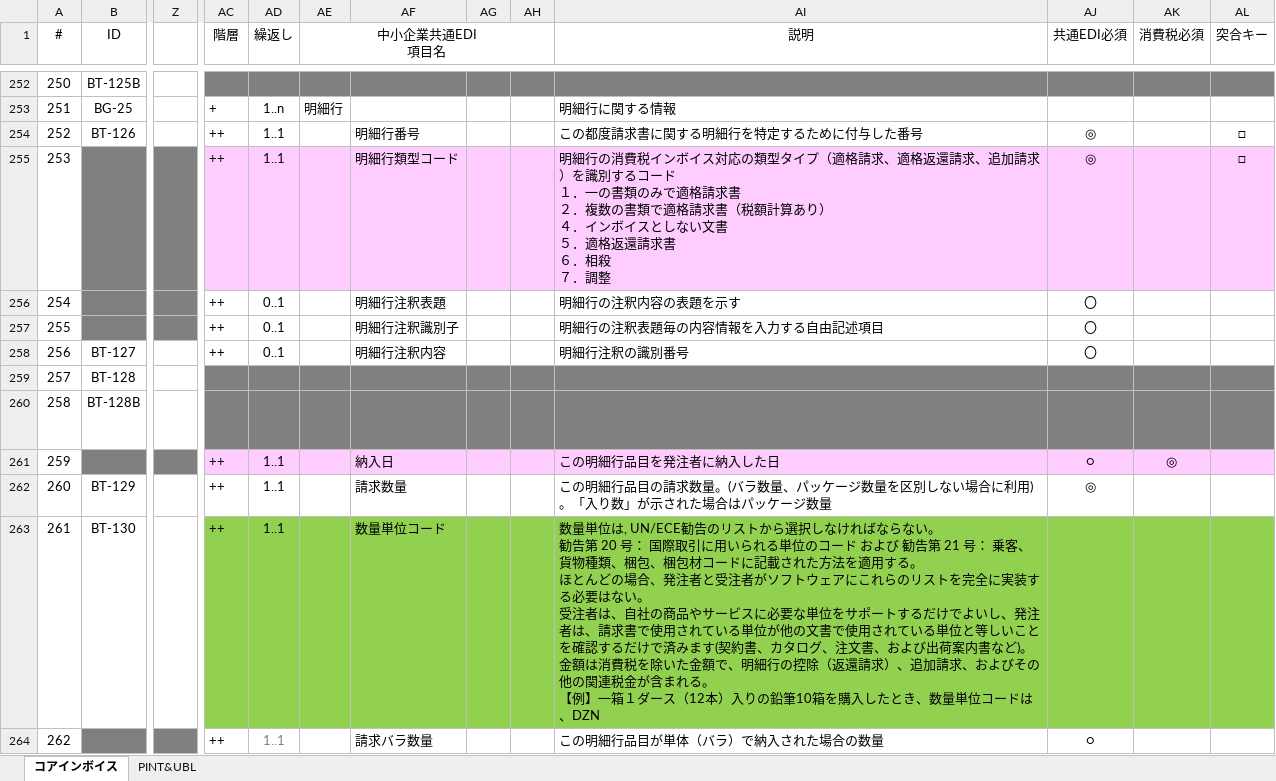
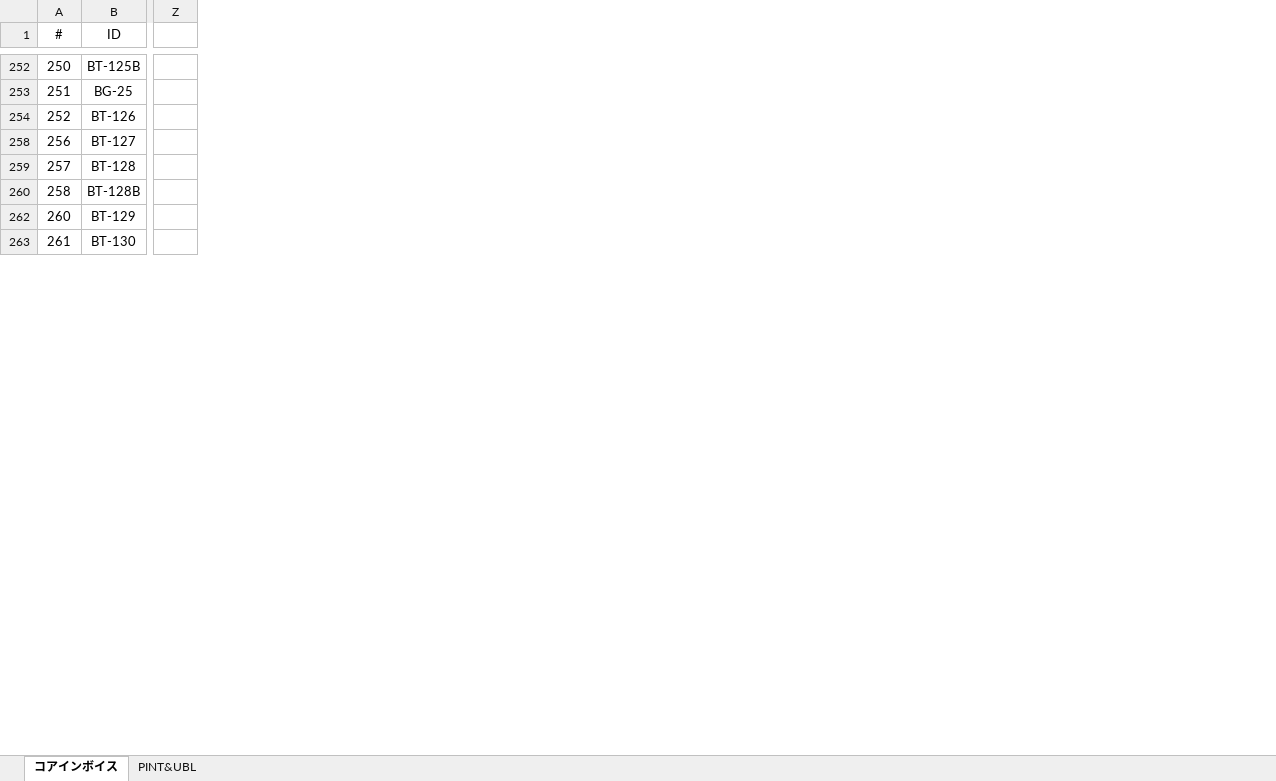
Before and after one commit to pontsoleil/EIPA, an Excel workbook: 日本版コアインボイス/日本版コアインボイス_2021-03-05.xlsx, sheet コアインボイス, drawn as a sheet; only a part is shown, gaps mark what is left out; values as stored, in another font and other column widths than the file's, no borders; conditional formats not drawn; removed rows and columns are numbered as before the commit, all else as after; rows hold the shown columns only; ↵ is a line break in a cell; the diff covers the shown part only; the diff names each change by its address in the sheet, - before the commit and + after, or states it on an @@ line.

```diff
--- a/日本版コアインボイス/日本版コアインボイス_2021-03-05.xlsx (sheet コアインボイス)
+++ b/日本版コアインボイス/日本版コアインボイス_2021-03-05.xlsx (sheet コアインボイス)
-column Z, empty
+column Z, empty
@@ column AC (階層) hidden, rows 253-254: + | ++; row 258: ++; rows 262-263: ++ | ++ @@
@@ column AD (繰返し) hidden, rows 253-254: 1..n | 1..1; row 258: 0..1; rows 262-263: 1..1 | 1..1 @@
@@ column AE (中小企業共通EDI 項目名) hidden, row 253: 明細行 @@
@@ column AF hidden, row 254: 明細行番号; row 258: 明細行注釈内容; rows 262-263: 請求数量 | 数量単位コード @@
@@ column AG hidden, empty @@
@@ column AH hidden, empty @@
@@ column AI (説明) hidden, rows 253-254: 明細行に関する情報 | この都度請求書に関する明細行を特定するために付与した番号; rows 258-260: 明細行注釈の識別番号 | 必要に応じて、予約番号、電話番号、メーターポイントなどを指定できます。 | 識別子にどのスキームが使用されるかが受信者にとって明らかでない場合、条件付きスキーム識別子が使用されるべきであり、それはUNTDID 1153コードリスト [6] 項目から選択される。; rows 262-263: この明細行品目の請求数量。(バラ数量、パッケージ数量を区別しない場合に利用)。「入り数」が示された場合はパッケージ数量 | 数量単位は, UN/ECE勧告のリストから選択しなければならない。 ↵ 勧告第 20 号： 国際取引に用いられる単位のコード および 勧告第 21 号： 乗客、貨物種類、梱包、梱包材コードに記載された方法を適用する。 ↵ ほとんどの場合、発注者と受注者がソフトウェアにこれらのリストを完全に実装する必要はない。 ↵ 受注者は、自社の商品やサービスに必要な単位をサポートするだけでよいし、発注者は、請求書で使用されている単位が他の文書で使用されている単位と等しいことを確認するだけで済みます(契約書、カタログ、注文書、および出荷案内書など)。 ↵ 金額は消費税を除いた金額で、明細行の控除（返還請求）、追加請求、およびその他の関連税金が含まれる。 ↵ 【例】一箱１ダース（12本）入りの鉛筆10箱を購入したとき、数量単位コードは、DZN @@
@@ column AJ (共通EDI必須) hidden, row 254: ◎; row 258: 〇; row 262: ◎ @@
@@ column AK (消費税必須) hidden, empty @@
@@ column AL (突合キー) hidden, row 254: □ @@
-row 255: 253 |  |  | ++ | 1..1 |  | 明細行類型コード |  |  | 明細行の消費税インボイス対応の類型タイプ（適格請求、適格返還請求、追加請求）を識別するコード ↵ １．一の書類のみで適格請求書 ↵ ２．複数の書類で適格請求書（税額計算あり） ↵ ４．インボイスとしない文書 ↵ ５．適格返還請求書 ↵ ６．相殺 ↵ ７．調整 | ◎ |  | □
-row 256: 254 |  |  | ++ | 0..1 |  | 明細行注釈表題 |  |  | 明細行の注釈内容の表題を示す | 〇
-row 257: 255 |  |  | ++ | 0..1 |  | 明細行注釈識別子 |  |  | 明細行の注釈表題毎の内容情報を入力する自由記述項目 | 〇
-row 261: 259 |  |  | ++ | 1..1 |  | 納入日 |  |  | この明細行品目を発注者に納入した日 | ○ | ◎
-row 264: 262 |  |  | ++ | 1..1 |  | 請求バラ数量 |  |  | この明細行品目が単体（バラ）で納入された場合の数量 | ○
```
Also changed, not shown: 69 removed rows, 19 hidden or unhidden rows, 49 edited cells, cell formats and merged cells elsewhere in this sheet.
